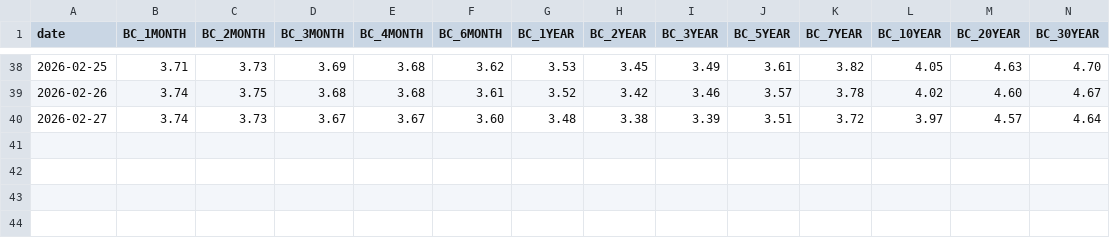
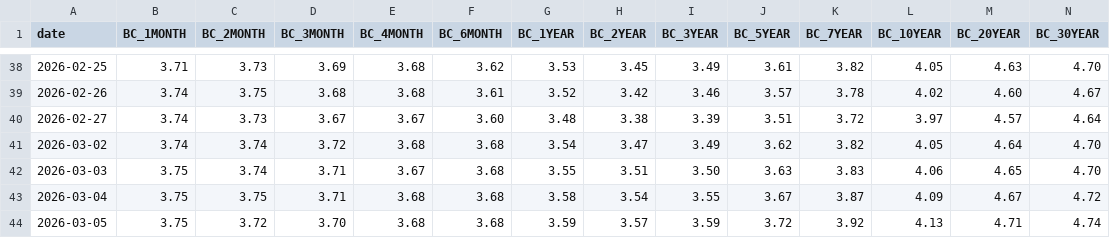
Before and after one commit to mattbuck85/polars-mktlib, a CSV file: mktlib/rates/_data/2026.csv, drawn as a sheet; only a part is shown, gaps mark what is left out; rows hold the shown columns only; the diff names each change by its address in the sheet, - before the commit and + after, or states it on an @@ line.

```diff
--- a/mktlib/rates/_data/2026.csv
+++ b/mktlib/rates/_data/2026.csv
+row 41: 2026-03-02 | 3.74 | 3.74 | 3.72 | 3.68 | 3.68 | 3.54 | 3.47 | 3.49 | 3.62 | 3.82 | 4.05 | 4.64 | 4.70
+row 42: 2026-03-03 | 3.75 | 3.74 | 3.71 | 3.67 | 3.68 | 3.55 | 3.51 | 3.50 | 3.63 | 3.83 | 4.06 | 4.65 | 4.70
+row 43: 2026-03-04 | 3.75 | 3.75 | 3.71 | 3.68 | 3.68 | 3.58 | 3.54 | 3.55 | 3.67 | 3.87 | 4.09 | 4.67 | 4.72
+row 44: 2026-03-05 | 3.75 | 3.72 | 3.70 | 3.68 | 3.68 | 3.59 | 3.57 | 3.59 | 3.72 | 3.92 | 4.13 | 4.71 | 4.74
```
Also changed, not shown: 55 other files.
